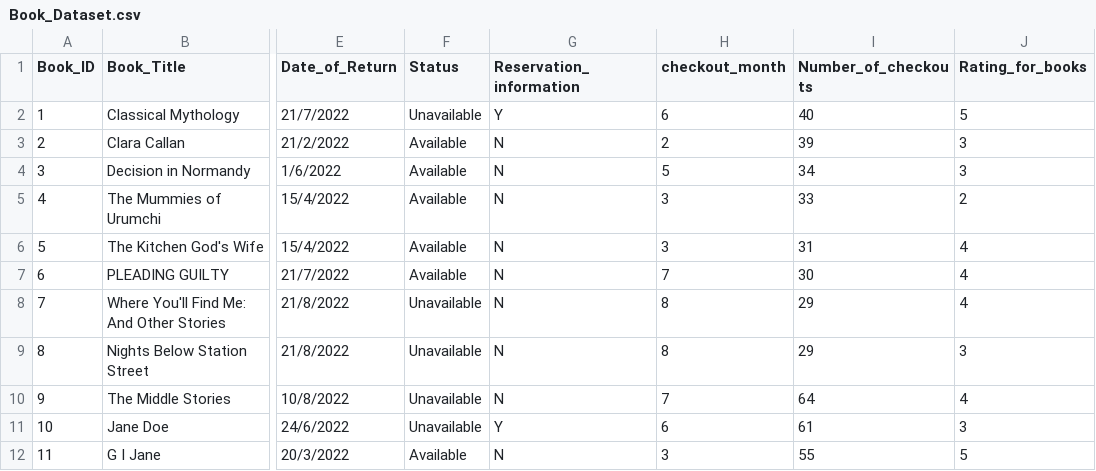
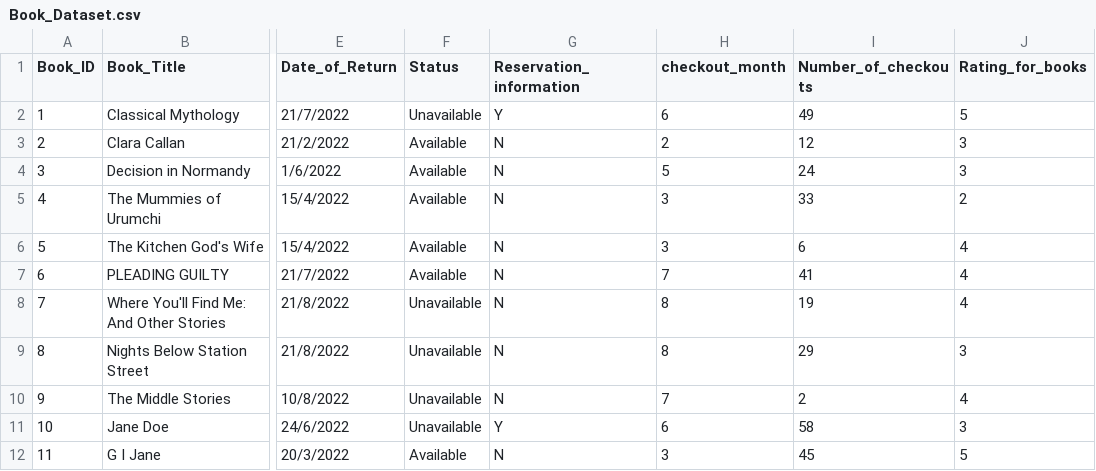
Before and after one commit to DSstore/Loan, a CSV file: Book_Dataset.csv, drawn as a sheet; only a part is shown, gaps mark what is left out; the diff names each change by its address in the sheet, - before the commit and + after, or states it on an @@ line.

Commit message:
Update Book_Dataset.csv

```diff
--- a/Book_Dataset.csv
+++ b/Book_Dataset.csv
-I2 (Number_of_checkouts): 40
+I2 (Number_of_checkouts): 49
-I3 (Number_of_checkouts): 39
+I3 (Number_of_checkouts): 12
-I4 (Number_of_checkouts): 34
+I4 (Number_of_checkouts): 24
-I6 (Number_of_checkouts): 31
+I6 (Number_of_checkouts): 6
-I7 (Number_of_checkouts): 30
+I7 (Number_of_checkouts): 41
-I8 (Number_of_checkouts): 29
+I8 (Number_of_checkouts): 19
-I10 (Number_of_checkouts): 64
+I10 (Number_of_checkouts): 2
-I11 (Number_of_checkouts): 61
+I11 (Number_of_checkouts): 58
-I12 (Number_of_checkouts): 55
+I12 (Number_of_checkouts): 45
```
